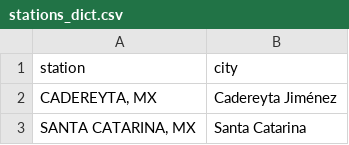
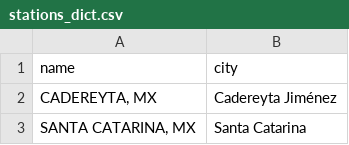
Before and after one commit to monicamayorgac/10k_challenge_water, a CSV file: data/stations_dict.csv, drawn as a sheet; only a part is shown.

Commit message:
Update stations_dict.csv

```diff
--- a/data/stations_dict.csv
+++ b/data/stations_dict.csv
@@ -1,2 +1,2 @@
-station,city
+name,city
 "CADEREYTA, MX",Cadereyta Jiménez
```
